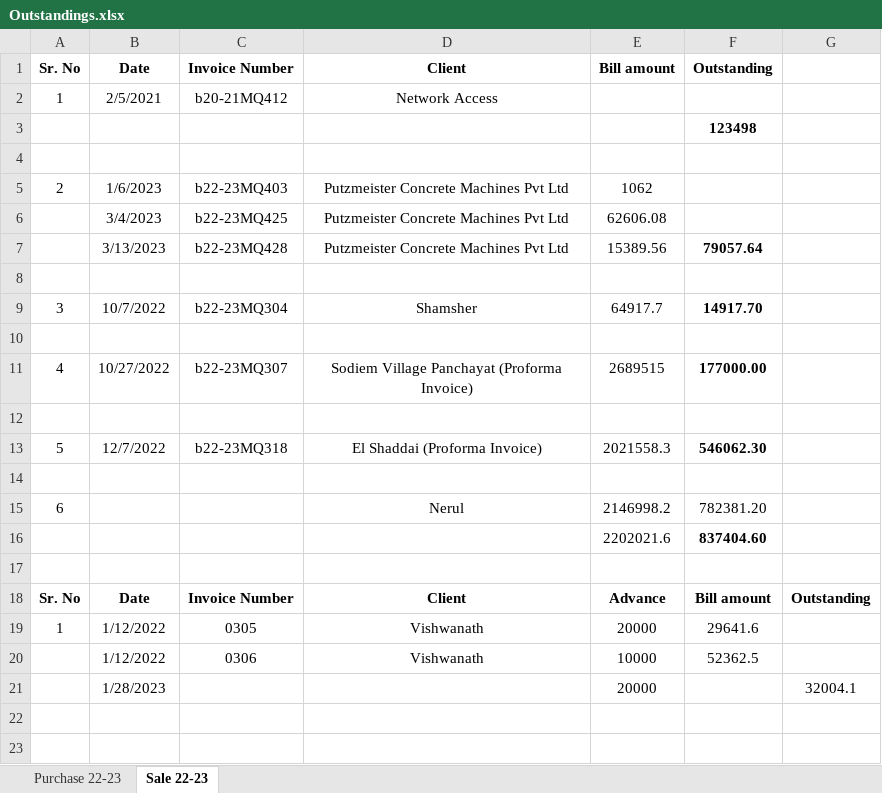
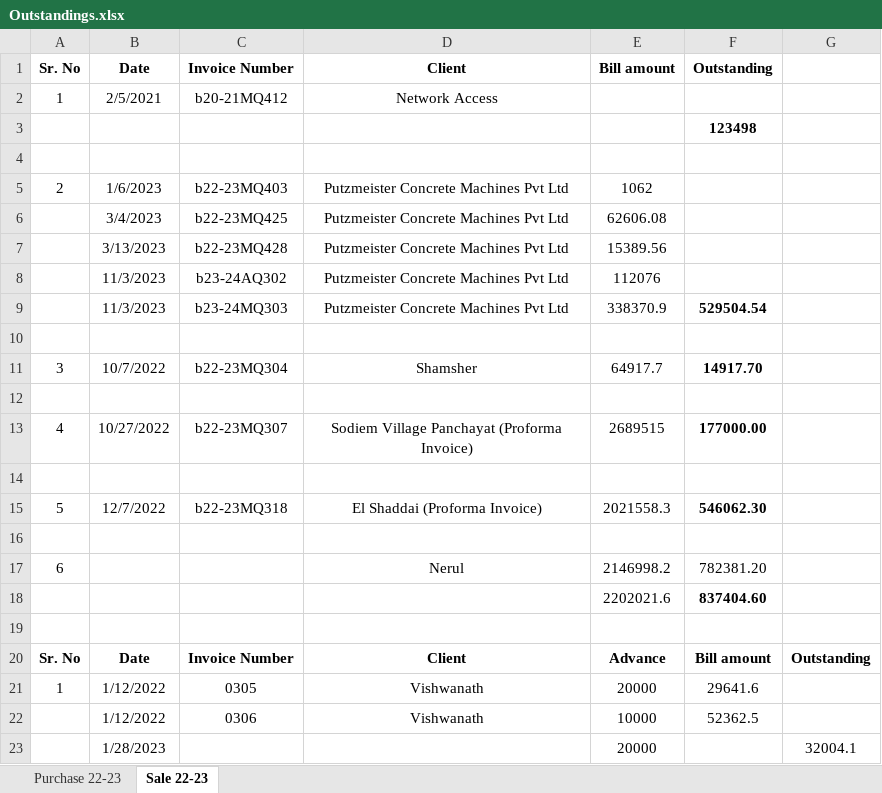
Before and after one commit to JPTechatronics/J-P-Techatronics-2023-2024, an Excel workbook: Outstandings.xlsx, sheet Sale 22-23, drawn as a sheet; values as stored, in another font and other column widths than the file's, no borders; the diff names each change by its address in the sheet, - before the commit and + after, or states it on an @@ line.

```diff
--- a/Outstandings.xlsx (sheet Sale 22-23)
+++ b/Outstandings.xlsx (sheet Sale 22-23)
-F7 (Outstanding): 79057.64
+F7 (Outstanding): (empty)
+row 8:  | 11/3/2023 | b23-24AQ302 | Putzmeister Concrete Machines Pvt Ltd | 112076
+row 9:  | 11/3/2023 | b23-24MQ303 | Putzmeister Concrete Machines Pvt Ltd | 338370.9 | 529504.54
```
Also changed, not shown: sheet Purchase 22-23, formulas that keep their value, Attendance.xlsx, Stock.xlsx, 1 other file.
